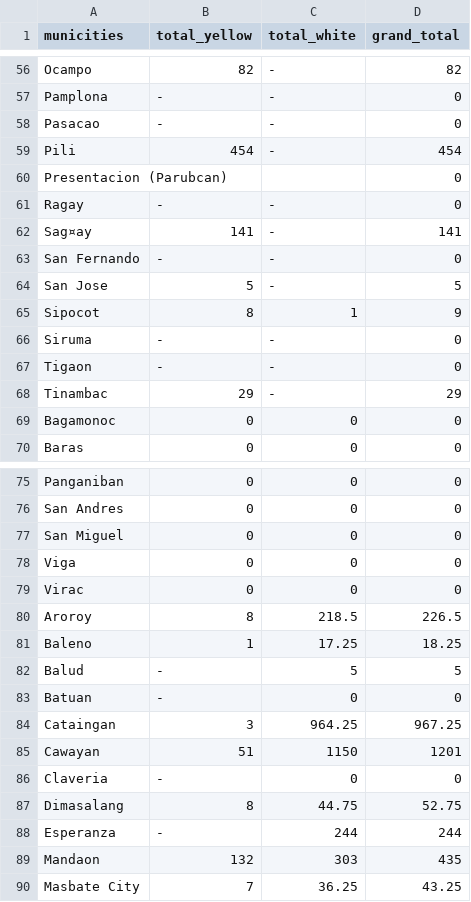
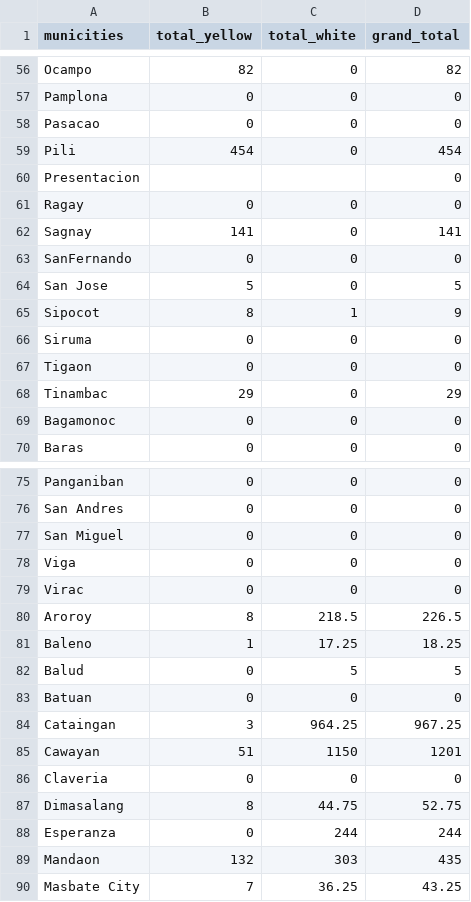
Before and after one commit to kevin28615/ph_r5_basemap, a CSV file: corn_standing_06302021.csv, drawn as a sheet; only a part is shown, gaps mark what is left out; removed rows and columns are numbered as before the commit, all else as after; the diff covers the shown part only; the diff names each change by its address in the sheet, - before the commit and + after, or states it on an @@ line.

```diff
--- a/corn_standing_06302021.csv
+++ b/corn_standing_06302021.csv
-C56:C59 (total_white): -
+C56:C59 (total_white): 0
-B57:B58 (total_yellow): -
+B57:B58 (total_yellow): 0
-A60 (municities): Presentacion (Parubcan)
+A60 (municities): Presentacion
-B61 (total_yellow): -
+B61 (total_yellow): 0
-C61:C62 (total_white): -
+C61:C62 (total_white): 0
-A62 (municities): Sag¤ay
+A62 (municities): Sagnay
-row 63: San Fernando | - | - | 0
+row 63: SanFernando | 0 | 0 | 0
-C64 (total_white): -
+C64 (total_white): 0
-B66:B67 (total_yellow): -
+B66:B67 (total_yellow): 0
-C66:C68 (total_white): -
+C66:C68 (total_white): 0
-B82:B83 (total_yellow): -
+B82:B83 (total_yellow): 0
-B86 (total_yellow): -
+B86 (total_yellow): 0
-B88 (total_yellow): -
+B88 (total_yellow): 0
```
Also changed, not shown: 3 added rows, 3 removed rows and 63 edited cells elsewhere in this file.
